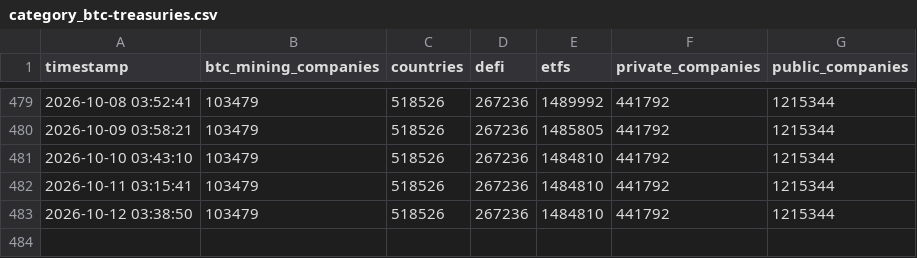
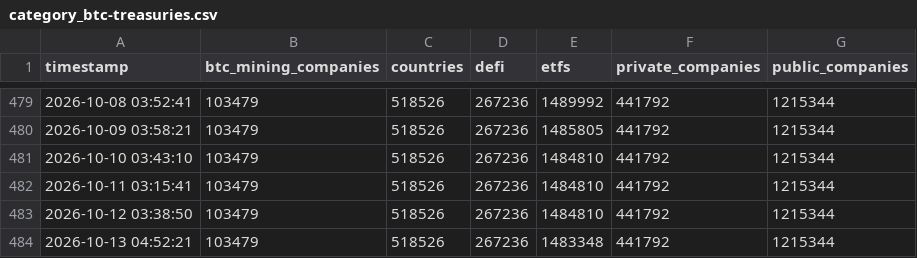
Before and after one commit to assridha/BTC-Treasury, a CSV file: category_btc-treasuries.csv, drawn as a sheet; only a part is shown, gaps mark what is left out; the diff names each change by its address in the sheet, - before the commit and + after, or states it on an @@ line.

```diff
--- a/category_btc-treasuries.csv
+++ b/category_btc-treasuries.csv
+row 484: 2026-10-13 04:52:21 | 103479 | 518526 | 267236 | 1483348 | 441792 | 1215344
```
